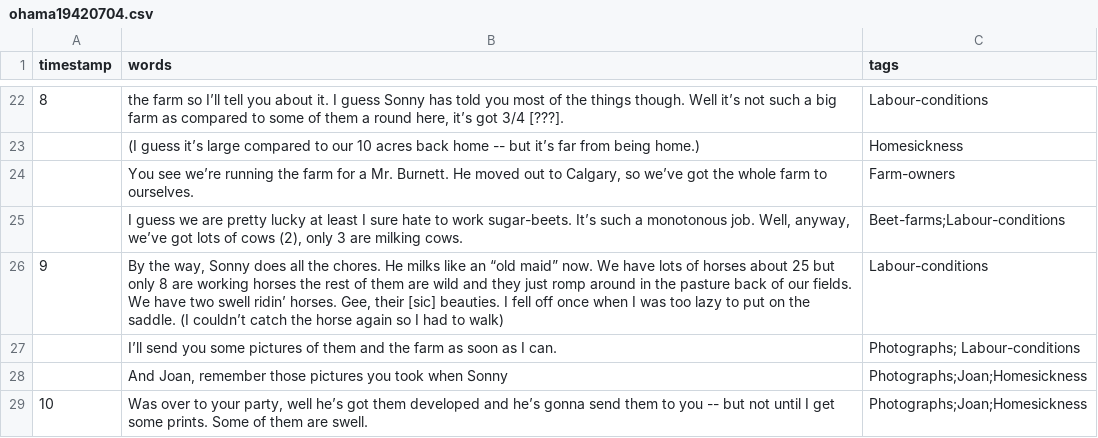
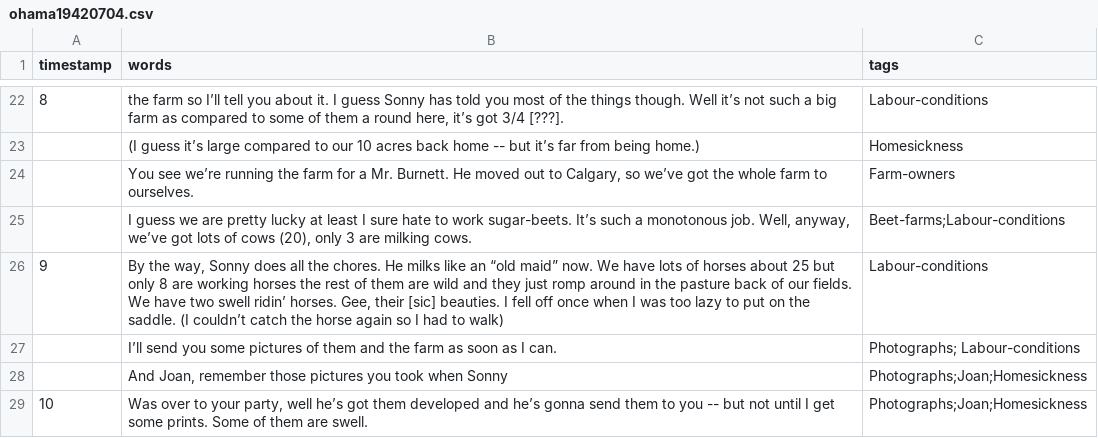
Before and after one commit to ubc-library-rbsc/gillis-2021_ohd, a CSV file: _data/transcripts/ohama19420704.csv, drawn as a sheet; only a part is shown, gaps mark what is left out.

Commit message:
Update ohama19420704.csv

```diff
--- a/_data/transcripts/ohama19420704.csv
+++ b/_data/transcripts/ohama19420704.csv
@@ -24,3 +24,3 @@ timestamp,words,tags
 ,"You see we’re running the farm for a Mr. Burnett. He moved out to Calgary, so we’ve got the whole farm to ourselves.",Farm-owners
-,"I guess we are pretty lucky at least I sure hate to work sugar-beets. It’s such a monotonous job. Well, anyway, we’ve got lots of cows (2), only 3 are milking cows.",Beet-farms;Labour-conditions
+,"I guess we are pretty lucky at least I sure hate to work sugar-beets. It’s such a monotonous job. Well, anyway, we’ve got lots of cows (20), only 3 are milking cows.",Beet-farms;Labour-conditions
 9,"By the way, Sonny does all the chores. He milks like an “old maid” now. We have lots of horses about 25 but only 8 are working horses the rest of them are wild and they just romp around in the pasture back of our fields. We have two swell ridin’ horses. Gee, their [sic] beauties. I fell off once when I was too lazy to put on the saddle. (I couldn’t catch the horse again so I had to walk)",Labour-conditions
```
